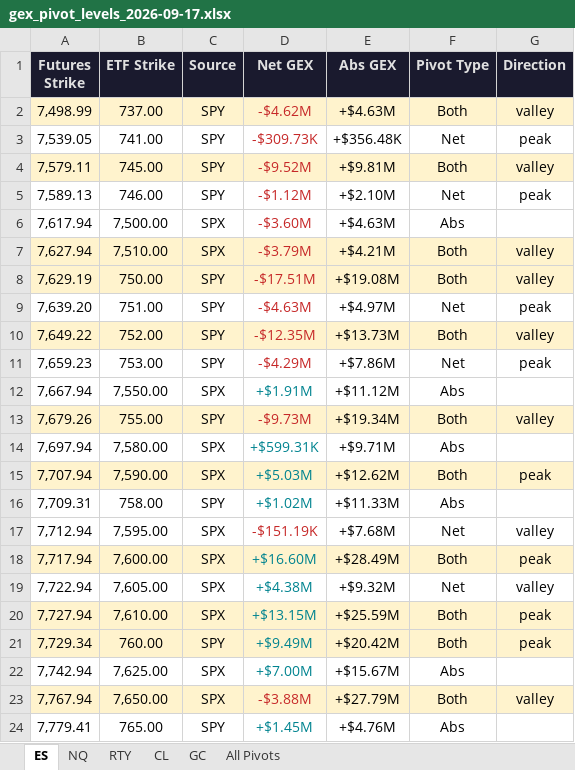
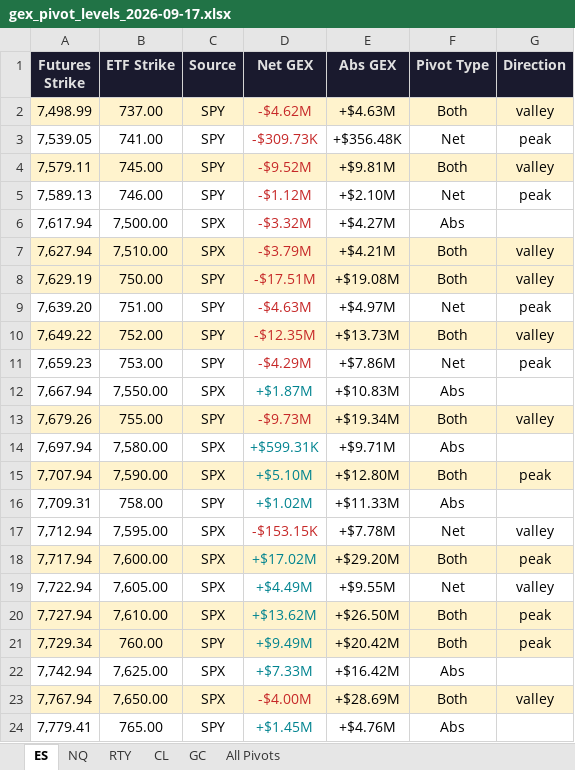
Before and after one commit to samidor/futures-levels, an Excel workbook: gex_pivot_levels_2026-09-17.xlsx, sheet ES, drawn as a sheet; values as stored, in another font and other column widths than the file's, no borders; the diff names each change by its address in the sheet, - before the commit and + after, or states it on an @@ line.

```diff
--- a/gex_pivot_levels_2026-09-17.xlsx (sheet ES)
+++ b/gex_pivot_levels_2026-09-17.xlsx (sheet ES)
-D6 (Net GEX): -$3.60M
+D6 (Net GEX): -$3.32M
-E6 (Abs GEX): +$4.63M
+E6 (Abs GEX): +$4.27M
-D12 (Net GEX): +$1.91M
+D12 (Net GEX): +$1.87M
-E12 (Abs GEX): +$11.12M
+E12 (Abs GEX): +$10.83M
-D15 (Net GEX): +$5.03M
+D15 (Net GEX): +$5.10M
-E15 (Abs GEX): +$12.62M
+E15 (Abs GEX): +$12.80M
-D17 (Net GEX): -$151.19K
+D17 (Net GEX): -$153.15K
-E17 (Abs GEX): +$7.68M
+E17 (Abs GEX): +$7.78M
-D18 (Net GEX): +$16.60M
+D18 (Net GEX): +$17.02M
-E18 (Abs GEX): +$28.49M
+E18 (Abs GEX): +$29.20M
-D19 (Net GEX): +$4.38M
+D19 (Net GEX): +$4.49M
-E19 (Abs GEX): +$9.32M
+E19 (Abs GEX): +$9.55M
-D20 (Net GEX): +$13.15M
+D20 (Net GEX): +$13.62M
-E20 (Abs GEX): +$25.59M
+E20 (Abs GEX): +$26.50M
-D22 (Net GEX): +$7.00M
+D22 (Net GEX): +$7.33M
-E22 (Abs GEX): +$15.67M
+E22 (Abs GEX): +$16.42M
-D23 (Net GEX): -$3.88M
+D23 (Net GEX): -$4.00M
-E23 (Abs GEX): +$27.79M
+E23 (Abs GEX): +$28.69M
```
Also changed, not shown: sheet All Pivots, 35 other files.
